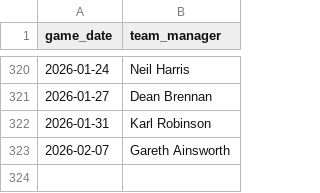
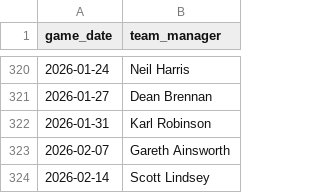
Before and after one commit to petebrown/data-updater, a CSV file: data/bbc_opposition_managers.csv, drawn as a sheet; only a part is shown, gaps mark what is left out; the diff names each change by its address in the sheet, - before the commit and + after, or states it on an @@ line.

```diff
--- a/data/bbc_opposition_managers.csv
+++ b/data/bbc_opposition_managers.csv
+row 324: 2026-02-14 | Scott Lindsey
```
Also changed, not shown: data/goals.csv, data/results.csv, 4 other files.
